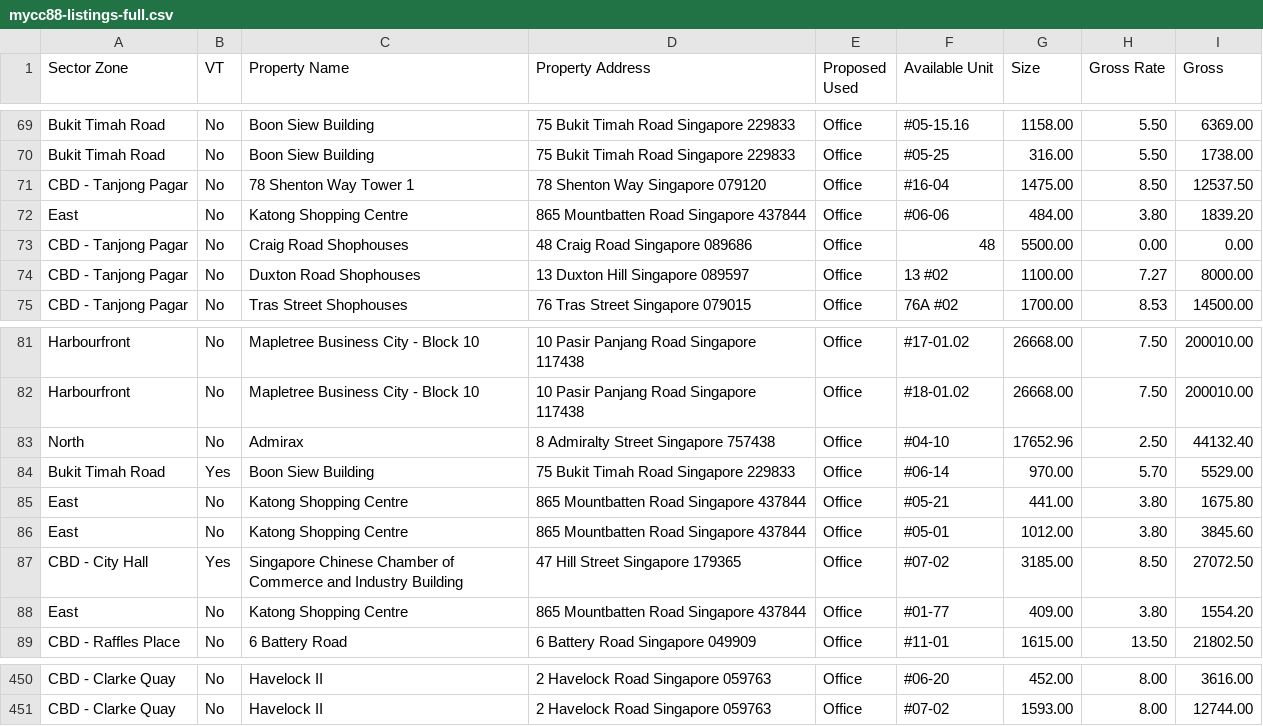
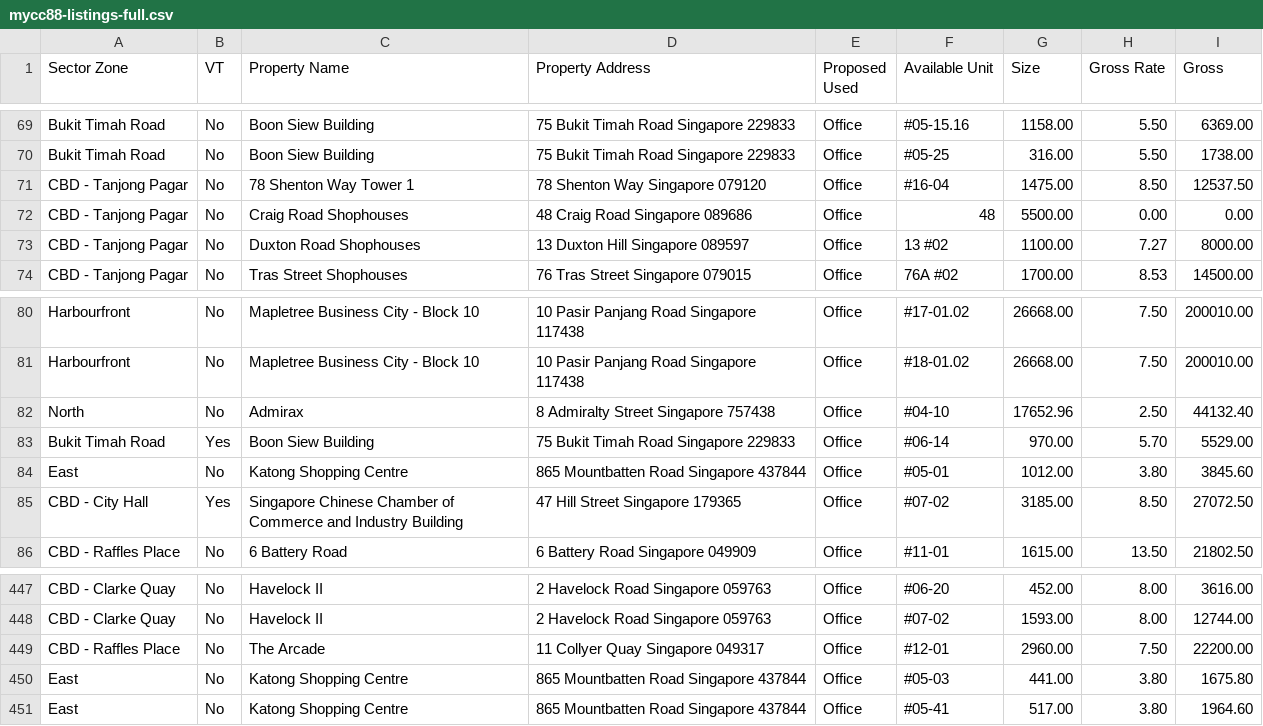
Before and after one commit to Maryevelau/Maryeve_lau, a CSV file: mycc88-listings-full.csv, drawn as a sheet; only a part is shown, gaps mark what is left out.

Commit message:
Sync Katong Shopping Centre and add The Arcade listing

```diff
--- a/mycc88-listings-full.csv
+++ b/mycc88-listings-full.csv
@@ -71,3 +71,2 @@ Bukit Timah Road,No,Boon Siew Building,75 Bukit Timah Road Singapore 229833,Offi
 CBD - Tanjong Pagar,No,78 Shenton Way Tower 1,78 Shenton Way Singapore 079120,Office,#16-04,1475.00,8.50,12537.50
-East,No,Katong Shopping Centre,865 Mountbatten Road Singapore 437844,Office,#06-06,484.00,3.80,1839.20
 CBD - Tanjong Pagar,No,Craig Road Shophouses,48 Craig Road Singapore 089686,Office,48,5500.00,0.00,0.00
@@ -84,6 +83,4 @@ North,No,Admirax,8 Admiralty Street Singapore 757438,Office,#04-10,17652.96,2.50
 Bukit Timah Road,Yes,Boon Siew Building,75 Bukit Timah Road Singapore 229833,Office,#06-14,970.00,5.70,5529.00
-East,No,Katong Shopping Centre,865 Mountbatten Road Singapore 437844,Office,#05-21,441.00,3.80,1675.80
 East,No,Katong Shopping Centre,865 Mountbatten Road Singapore 437844,Office,#05-01,1012.00,3.80,3845.60
 CBD - City Hall,Yes,Singapore Chinese Chamber of Commerce and Industry Building,47 Hill Street Singapore 179365,Office,#07-02,3185.00,8.50,27072.50
-East,No,Katong Shopping Centre,865 Mountbatten Road Singapore 437844,Office,#01-77,409.00,3.80,1554.20
 CBD - Raffles Place,No,6 Battery Road,6 Battery Road Singapore 049909,Office,#11-01,1615.00,13.50,21802.50
@@ -451 +448,4 @@ CBD - Clarke Quay,No,Havelock II,2 Havelock Road Singapore 059763,Office,#06-20,
 CBD - Clarke Quay,No,Havelock II,2 Havelock Road Singapore 059763,Office,#07-02,1593.00,8.00,12744.00
+CBD - Raffles Place,No,The Arcade,11 Collyer Quay Singapore 049317,Office,#12-01,2960.00,7.50,22200.00
+East,No,Katong Shopping Centre,865 Mountbatten Road Singapore 437844,Office,#05-03,441.00,3.80,1675.80
+East,No,Katong Shopping Centre,865 Mountbatten Road Singapore 437844,Office,#05-41,517.00,3.80,1964.60
```
Also changed, not shown: 1 other file.
